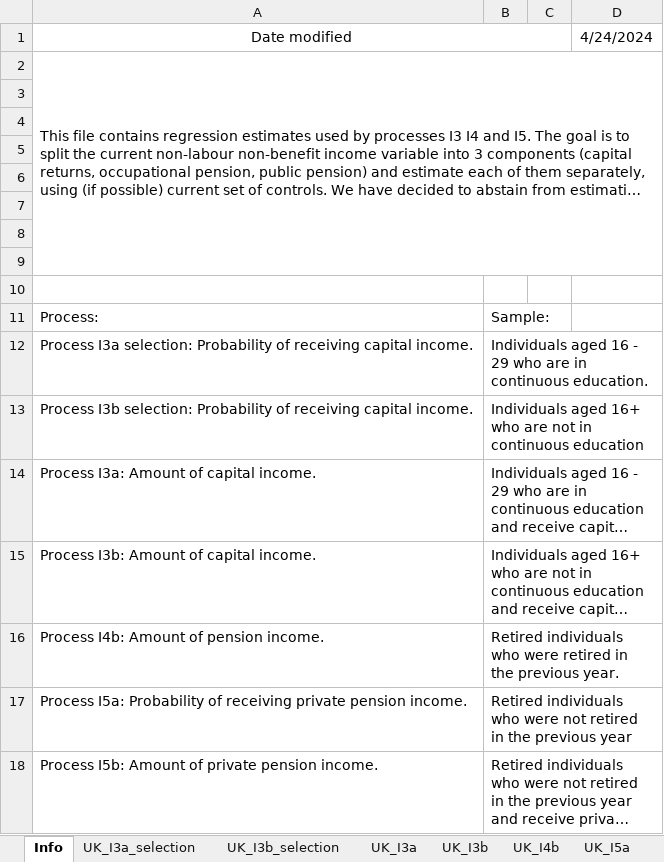
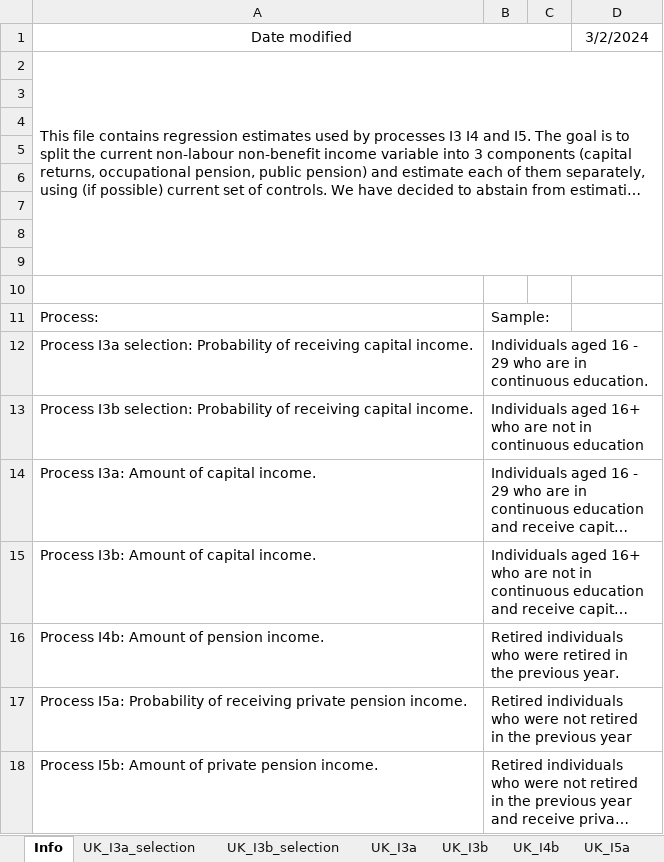
Before and after one commit to centreformicrosimulation/SimPaths, an Excel workbook: input/reg_income.xlsx, sheet Info, drawn as a sheet; long unchanged cells end in …; values as stored, in another font and other column widths than the file's, no borders; the diff names each change by its address in the sheet, - before the commit and + after, or states it on an @@ line.

```diff
--- a/input/reg_income.xlsx (sheet Info)
+++ b/input/reg_income.xlsx (sheet Info)
-D1: 4/24/2024
+D1: 3/2/2024
```
Also changed, not shown: sheet UK_I3b_selection, sheet UK_I5b, sheet UK_I3b, sheet UK_I5a, sheet UK_I4b, sheet UK_I3a, 1 more sheet, other sheet tabs, input/reg_RMSE.xlsx, input/reg_wages.xlsx, 2 other files.
